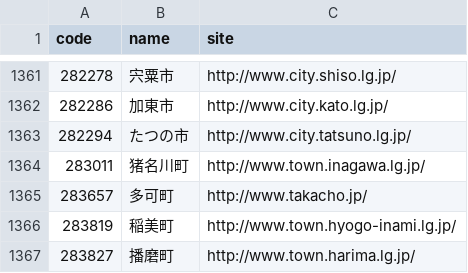
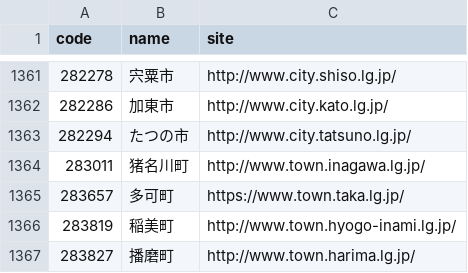
Before and after one commit to hkwi/lgjp_web, a CSV file: docs/wd.csv, drawn as a sheet; only a part is shown, gaps mark what is left out.

```diff
--- a/docs/wd.csv
+++ b/docs/wd.csv
@@ -1364,3 +1364,3 @@ code,name,site
 283011,猪名川町,http://www.town.inagawa.lg.jp/
-283657,多可町,http://www.takacho.jp/
+283657,多可町,https://www.town.taka.lg.jp/
 283819,稲美町,http://www.town.hyogo-inami.lg.jp/
```
Also changed, not shown: 3 other files.
